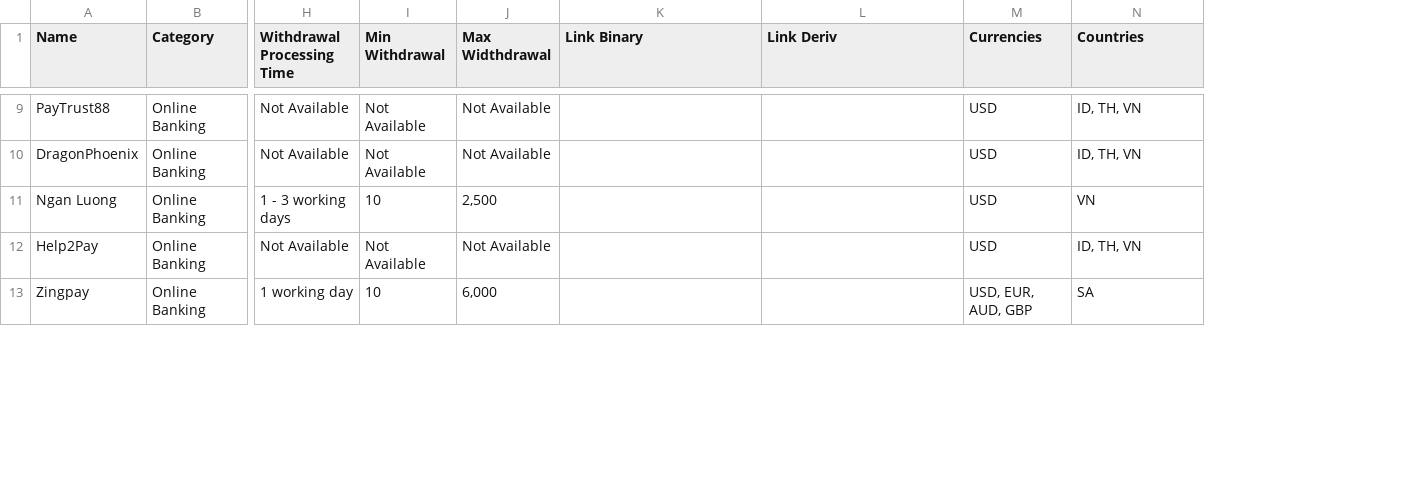
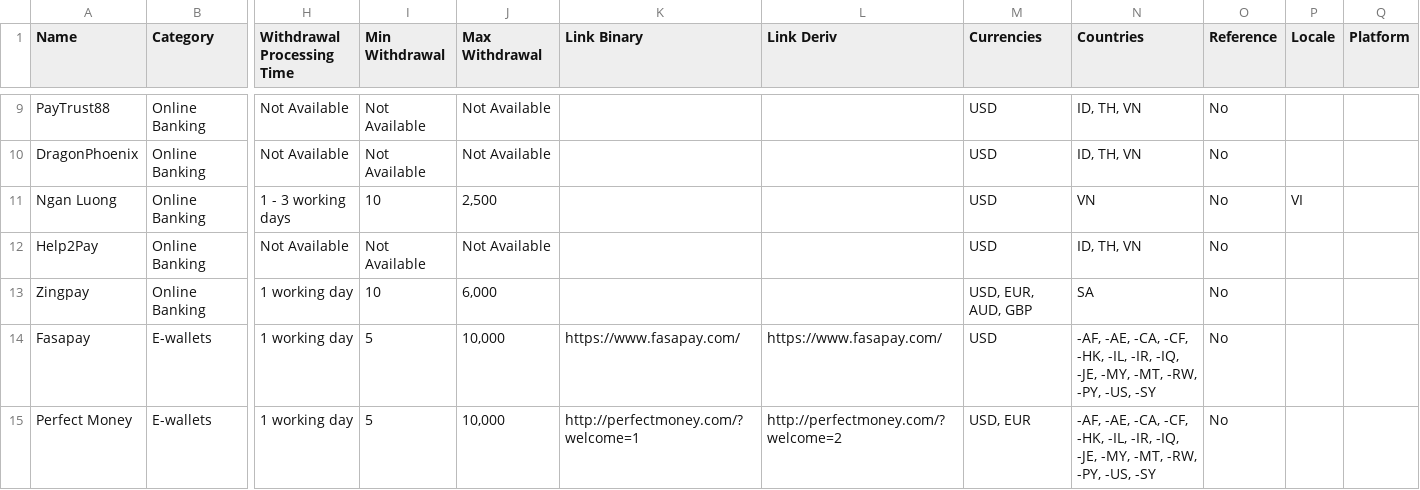
Before and after one commit to binary-com/deriv-com, a CSV file: scripts/data/payment-methods.csv, drawn as a sheet; only a part is shown, gaps mark what is left out; rows hold the shown columns only; the diff covers the shown part only; the diff names each change by its address in the sheet, - before the commit and + after, or states it on an @@ line.

Commit message:
Chore: updated scripts

```diff
--- a/scripts/data/payment-methods.csv
+++ b/scripts/data/payment-methods.csv
+column O (Reference), rows 9-13: all No
+column P (Locale), row 11: VI
+column Q (Platform), empty
-J1: Max Widthdrawal
+J1: Max Withdrawal
+row 14: Fasapay | E-wallets | 1 working day | 5 | 10,000 | https://www.fasapay.com/ | https://www.fasapay.com/ | USD | -AF, -AE, -CA, -CF, -HK, -IL, -IR, -IQ, -JE, -MY, -MT, -RW, -PY, -US, -SY | No
+row 15: Perfect Money | E-wallets | 1 working day | 5 | 10,000 | http://perfectmoney.com/?welcome=1 | http://perfectmoney.com/?welcome=2 | USD, EUR | -AF, -AE, -CA, -CF, -HK, -IL, -IR, -IQ, -JE, -MY, -MT, -RW, -PY, -US, -SY | No
```
Also changed, not shown: 3 added rows and 3 edited cells elsewhere in this file, 3 other files.
